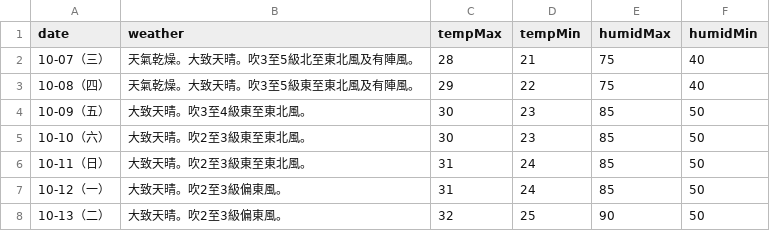
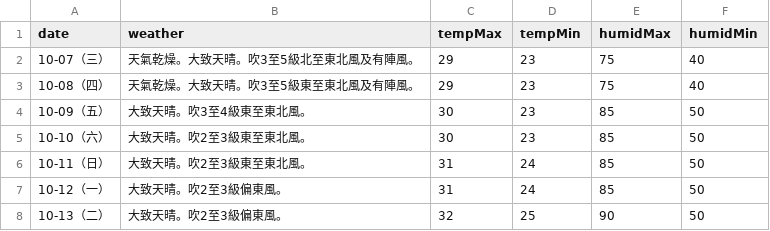
Before and after one commit to zax41006-bot/moweather2021, a CSV file: forecast.csv, drawn as a sheet.

Commit message:
Update forecast.csv

```diff
--- a/forecast.csv
+++ b/forecast.csv
@@ -1,4 +1,4 @@
 date,weather,tempMax,tempMin,humidMax,humidMin
-10-07（三）,天氣乾燥。大致天晴。吹3至5級北至東北風及有陣風。,28,21,75,40
-10-08（四）,天氣乾燥。大致天晴。吹3至5級東至東北風及有陣風。,29,22,75,40
+10-07（三）,天氣乾燥。大致天晴。吹3至5級北至東北風及有陣風。,29,23,75,40
+10-08（四）,天氣乾燥。大致天晴。吹3至5級東至東北風及有陣風。,29,23,75,40
 10-09（五）,大致天晴。吹3至4級東至東北風。,30,23,85,50
```
